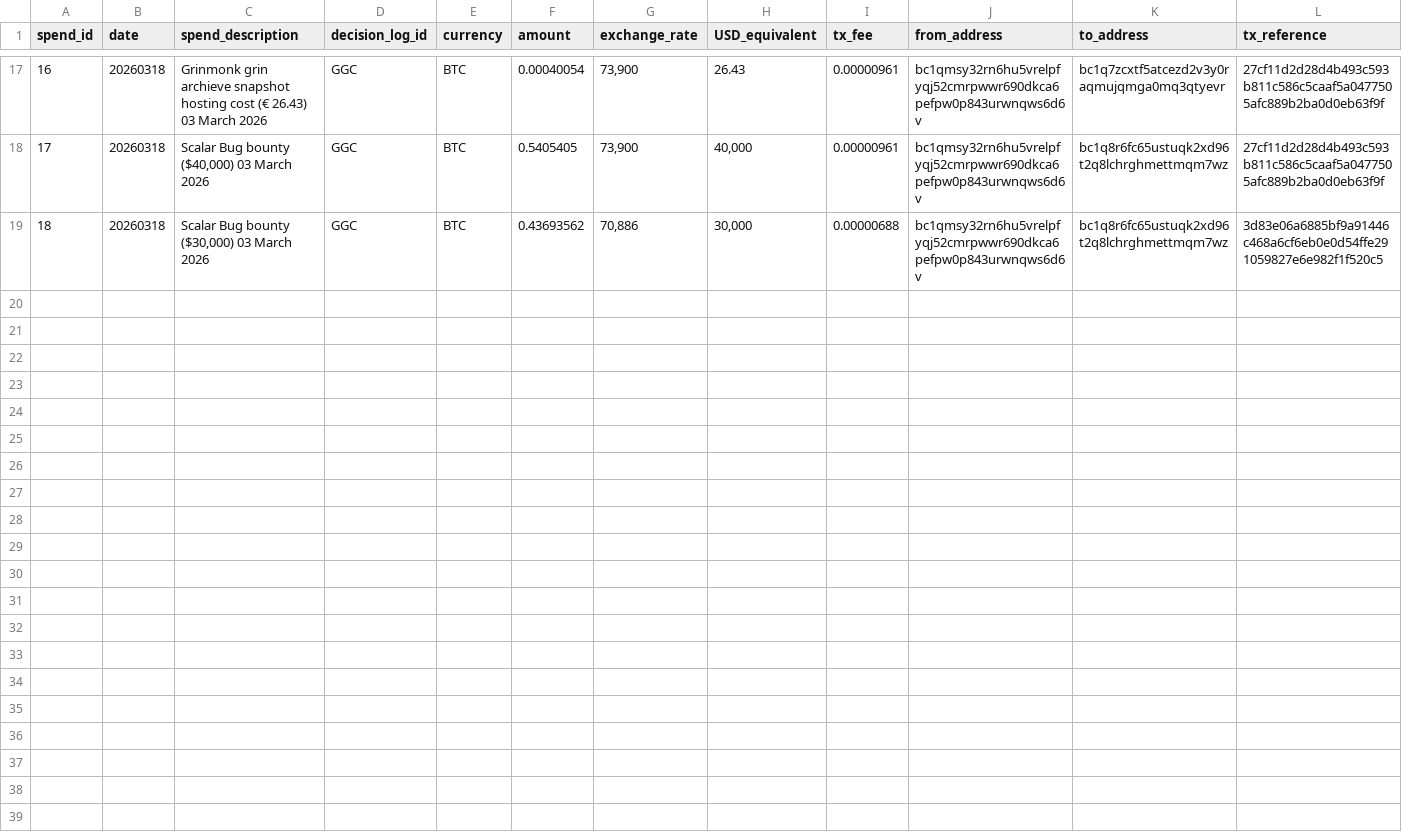
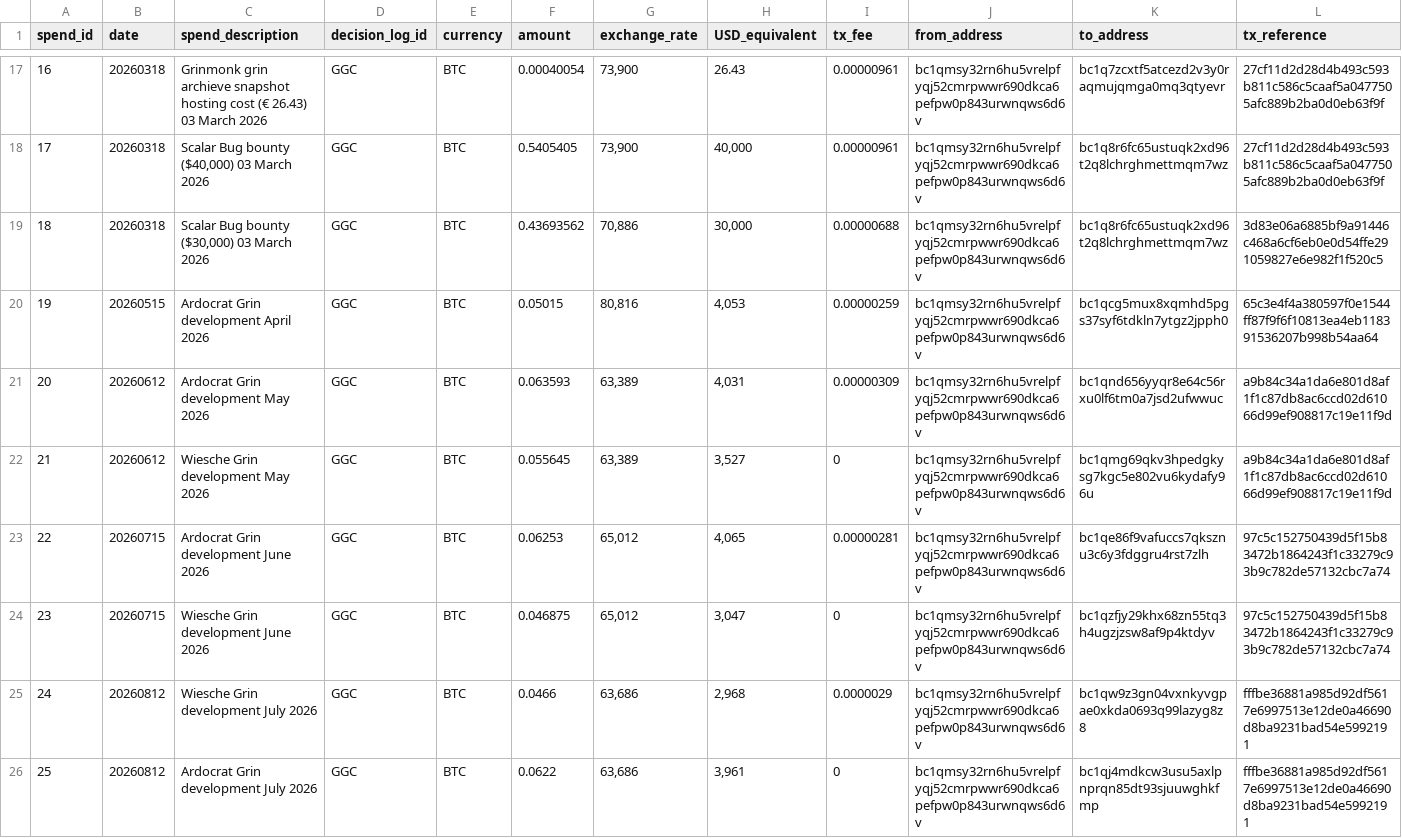
Before and after one commit to mimblewimble/grin-pm, a CSV file: financials/spending_log_ggc.csv, drawn as a sheet; only a part is shown, gaps mark what is left out; rows hold the shown columns only; the diff names each change by its address in the sheet, - before the commit and + after, or states it on an @@ line.

Commit message:
Add GGC spending records for current multisig
Updated the financial docs to distinguish the original and current GGC multisig addresses, and added a new spending log for the current address. The GGC spending log was also extended with recent development payments covering April through August 2026, including transaction references and comments for each payment.

```diff
--- a/financials/spending_log_ggc.csv
+++ b/financials/spending_log_ggc.csv
+row 20: 19 | 20260515 | Ardocrat Grin development April 2026 | GGC | BTC | 0.05015 | 80,816 | 4,053 | 0.00000259 | bc1qmsy32rn6hu5vrelpfyqj52cmrpwwr690dkca6pefpw0p843urwnqws6d6v | bc1qcg5mux8xqmhd5pgs37syf6tdkln7ytgz2jpph0 | 65c3e4f4a380597f0e1544ff87f9f6f10813ea4eb118391536207b998b54aa64
+row 21: 20 | 20260612 | Ardocrat Grin development May 2026 | GGC | BTC | 0.063593 | 63,389 | 4,031 | 0.00000309 | bc1qmsy32rn6hu5vrelpfyqj52cmrpwwr690dkca6pefpw0p843urwnqws6d6v | bc1qnd656yyqr8e64c56rxu0lf6tm0a7jsd2ufwwuc | a9b84c34a1da6e801d8af1f1c87db8ac6ccd02d61066d99ef908817c19e11f9d
+row 22: 21 | 20260612 | Wiesche Grin development May 2026 | GGC | BTC | 0.055645 | 63,389 | 3,527 | 0 | bc1qmsy32rn6hu5vrelpfyqj52cmrpwwr690dkca6pefpw0p843urwnqws6d6v | bc1qmg69qkv3hpedgkysg7kgc5e802vu6kydafy96u | a9b84c34a1da6e801d8af1f1c87db8ac6ccd02d61066d99ef908817c19e11f9d
+row 23: 22 | 20260715 | Ardocrat Grin development June 2026 | GGC | BTC | 0.06253 | 65,012 | 4,065 | 0.00000281 | bc1qmsy32rn6hu5vrelpfyqj52cmrpwwr690dkca6pefpw0p843urwnqws6d6v | bc1qe86f9vafuccs7qksznu3c6y3fdggru4rst7zlh | 97c5c152750439d5f15b83472b1864243f1c33279c93b9c782de57132cbc7a74
+row 24: 23 | 20260715 | Wiesche Grin development June 2026 | GGC | BTC | 0.046875 | 65,012 | 3,047 | 0 | bc1qmsy32rn6hu5vrelpfyqj52cmrpwwr690dkca6pefpw0p843urwnqws6d6v | bc1qzfjy29khx68zn55tq3h4ugzjzsw8af9p4ktdyv | 97c5c152750439d5f15b83472b1864243f1c33279c93b9c782de57132cbc7a74
+row 25: 24 | 20260812 | Wiesche Grin development July 2026 | GGC | BTC | 0.0466 | 63,686 | 2,968 | 0.0000029 | bc1qmsy32rn6hu5vrelpfyqj52cmrpwwr690dkca6pefpw0p843urwnqws6d6v | bc1qw9z3gn04vxnkyvgpae0xkda0693q99lazyg8z8 | fffbe36881a985d92df5617e6997513e12de0a46690d8ba9231bad54e5992191
+row 26: 25 | 20260812 | Ardocrat Grin development July 2026 | GGC | BTC | 0.0622 | 63,686 | 3,961 | 0 | bc1qmsy32rn6hu5vrelpfyqj52cmrpwwr690dkca6pefpw0p843urwnqws6d6v | bc1qj4mdkcw3usu5axlpnprqn85dt93sjuuwghkfmp | fffbe36881a985d92df5617e6997513e12de0a46690d8ba9231bad54e5992191
```
Also changed, not shown: 2 other files.
